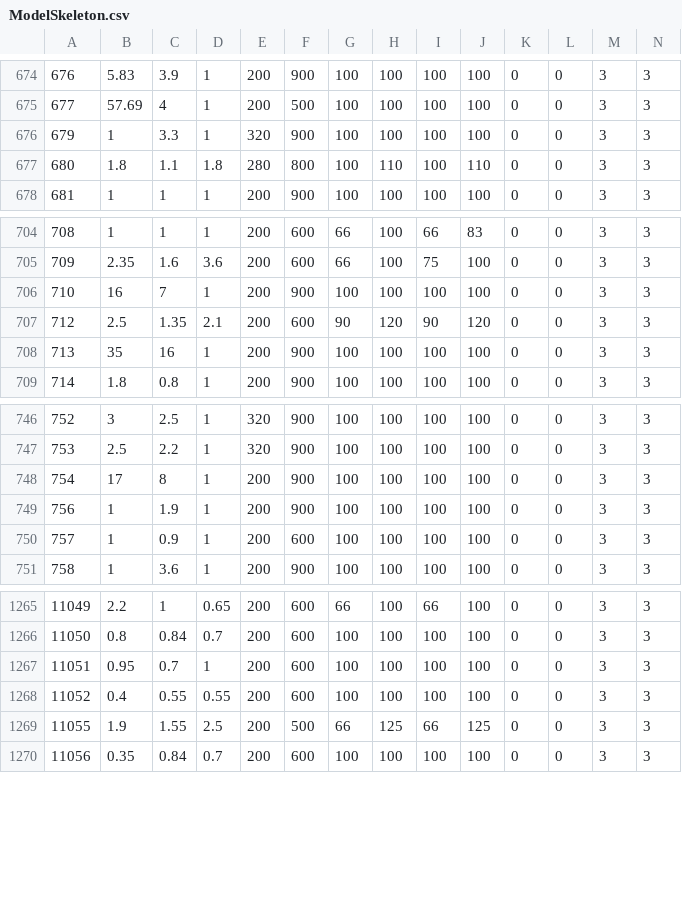
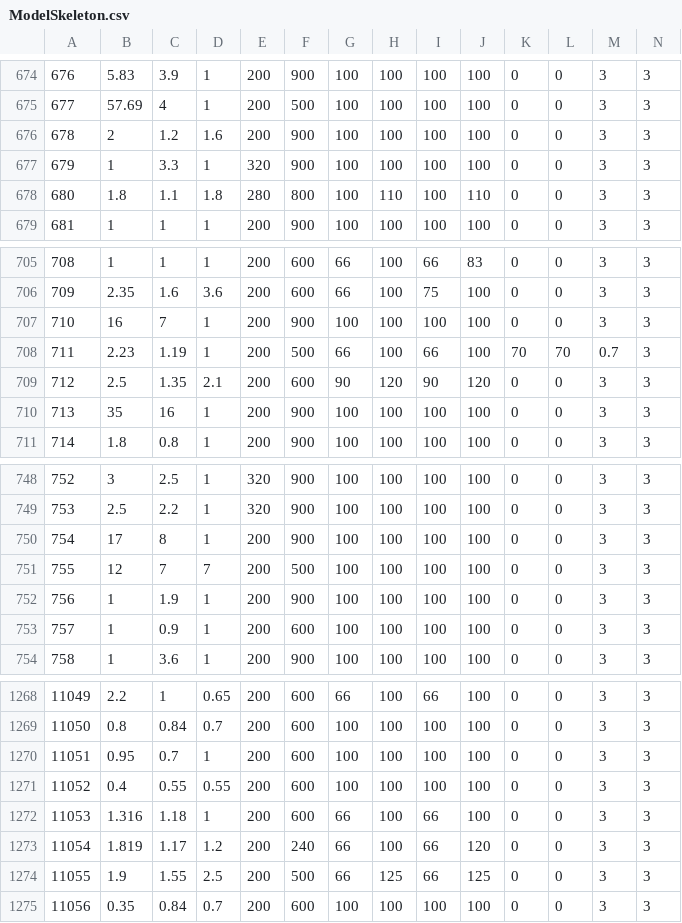
Before and after one commit to ff14wed/aetherometer, a CSV file: resources/datasheets/ModelSkeleton.csv, drawn as a sheet; only a part is shown, gaps mark what is left out; rows hold the shown columns only; the diff names each change by its address in the sheet, - before the commit and + after, or states it on an @@ line.

```diff
--- a/resources/datasheets/ModelSkeleton.csv
+++ b/resources/datasheets/ModelSkeleton.csv
+row 676: 678 | 2 | 1.2 | 1.6 | 200 | 900 | 100 | 100 | 100 | 100 | 0 | 0 | 3 | 3
+row 708: 711 | 2.23 | 1.19 | 1 | 200 | 500 | 66 | 100 | 66 | 100 | 70 | 70 | 0.7 | 3
+row 751: 755 | 12 | 7 | 7 | 200 | 500 | 100 | 100 | 100 | 100 | 0 | 0 | 3 | 3
+row 1272: 11053 | 1.316 | 1.18 | 1 | 200 | 600 | 66 | 100 | 66 | 100 | 0 | 0 | 3 | 3
+row 1273: 11054 | 1.819 | 1.17 | 1.2 | 200 | 240 | 66 | 100 | 66 | 120 | 0 | 0 | 3 | 3
```
Also changed, not shown: resources/datasheets/BNpcBase.csv, resources/datasheets/BNpcName.csv, 7 other files.
